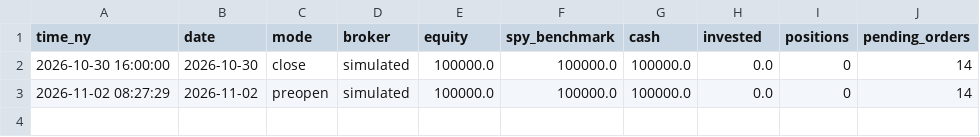
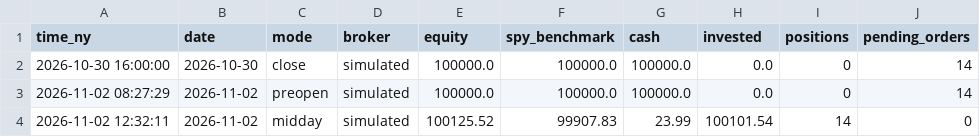
Before and after one commit to rOybOtTt/substack-mcp, a CSV file: ta-rulebook/demo/marks.csv, drawn as a sheet; the diff names each change by its address in the sheet, - before the commit and + after, or states it on an @@ line.

```diff
--- a/ta-rulebook/demo/marks.csv
+++ b/ta-rulebook/demo/marks.csv
+row 4: 2026-11-02 12:32:11 | 2026-11-02 | midday | simulated | 100125.52 | 99907.83 | 23.99 | 100101.54 | 14 | 0
```
Also changed, not shown: ta-rulebook/demo/decision_log.csv, 9 other files.
